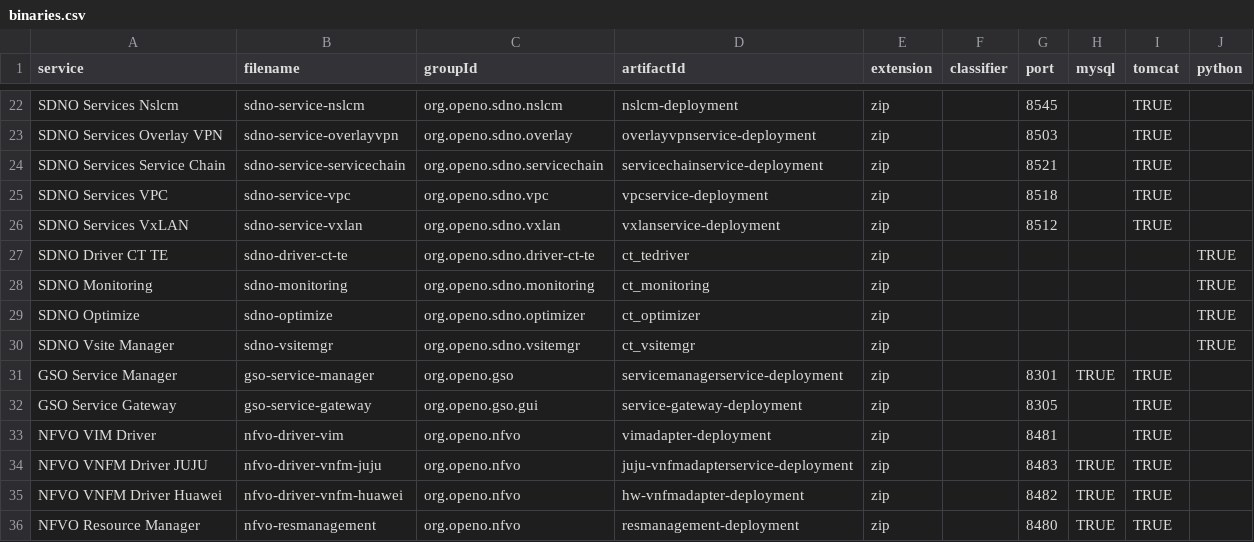
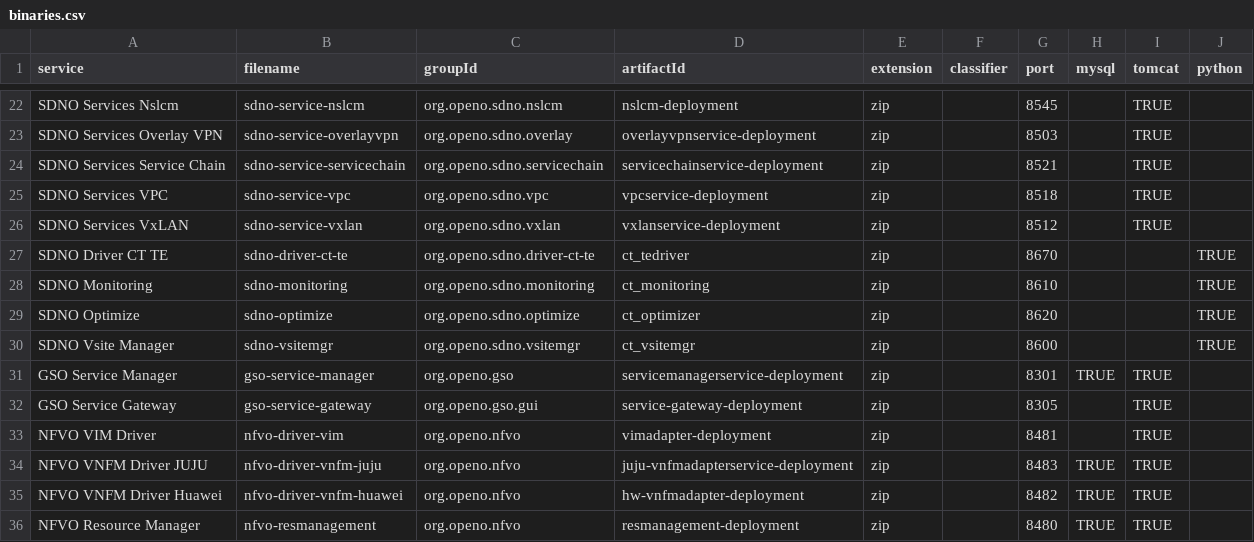
Before and after one commit to open-o/integration, a CSV file: autorelease/binaries.csv, drawn as a sheet; only a part is shown, gaps mark what is left out.

Commit message:
Add sdno-optimize to autorelease
Change-Id: If3e909a7e6b49f08500a70f025c72e8764012af4
Issue-id: INT-9
Signed-off-by: Gary Wu <gary.i.wu@huawei.com>

```diff
--- a/autorelease/binaries.csv
+++ b/autorelease/binaries.csv
@@ -26,6 +26,6 @@ SDNO Services VPC,sdno-service-vpc,org.openo.sdno.vpc,vpcservice-deployment,zip,
 SDNO Services VxLAN,sdno-service-vxlan,org.openo.sdno.vxlan,vxlanservice-deployment,zip,,8512,,TRUE,
-SDNO Driver CT TE,sdno-driver-ct-te,org.openo.sdno.driver-ct-te,ct_tedriver,zip,,,,,TRUE
-SDNO Monitoring,sdno-monitoring,org.openo.sdno.monitoring,ct_monitoring,zip,,,,,TRUE
-SDNO Optimize,sdno-optimize,org.openo.sdno.optimizer,ct_optimizer,zip,,,,,TRUE
-SDNO Vsite Manager,sdno-vsitemgr,org.openo.sdno.vsitemgr,ct_vsitemgr,zip,,,,,TRUE
+SDNO Driver CT TE,sdno-driver-ct-te,org.openo.sdno.driver-ct-te,ct_tedriver,zip,,8670,,,TRUE
+SDNO Monitoring,sdno-monitoring,org.openo.sdno.monitoring,ct_monitoring,zip,,8610,,,TRUE
+SDNO Optimize,sdno-optimize,org.openo.sdno.optimize,ct_optimizer,zip,,8620,,,TRUE
+SDNO Vsite Manager,sdno-vsitemgr,org.openo.sdno.vsitemgr,ct_vsitemgr,zip,,8600,,,TRUE
 GSO Service Manager,gso-service-manager,org.openo.gso,servicemanagerservice-deployment,zip,,8301,TRUE,TRUE,
```
Also changed, not shown: 4 other files.
